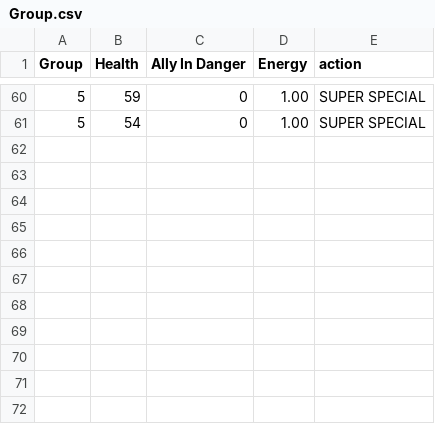
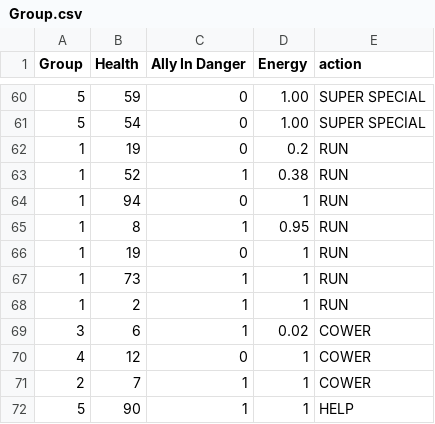
Before and after one commit to IORandom/ALJV_GMRV, a CSV file: Group.csv, drawn as a sheet; only a part is shown, gaps mark what is left out.

Commit message:
Update Group.csv

```diff
--- a/Group.csv
+++ b/Group.csv
@@ -61 +61,12 @@
 5,54,0,1.00,SUPER SPECIAL
+1,19,0,0.2,RUN
+1,52,1,0.38,RUN
+1,94,0,1,RUN
+1,8,1,0.95,RUN
+1,19,0,1,RUN
+1,73,1,1,RUN
+1,2,1,1,RUN
+3,6,1,0.02,COWER
+4,12,0,1,COWER
+2,7,1,1,COWER
+5,90,1,1,HELP
```
